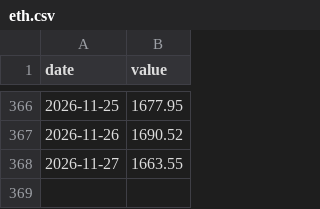
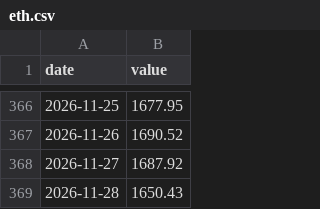
Before and after one commit to amanm17/StormDesk.Aman, a CSV file: data/history/eth.csv, drawn as a sheet; only a part is shown, gaps mark what is left out.

```diff
--- a/data/history/eth.csv
+++ b/data/history/eth.csv
@@ -367,2 +367,3 @@ date,value
 2026-11-26,1690.52
-2026-11-27,1663.55
+2026-11-27,1687.92
+2026-11-28,1650.43
```
Also changed, not shown: data/history/btc.csv, data/history/gdelt_countries.csv, 13 other files.
